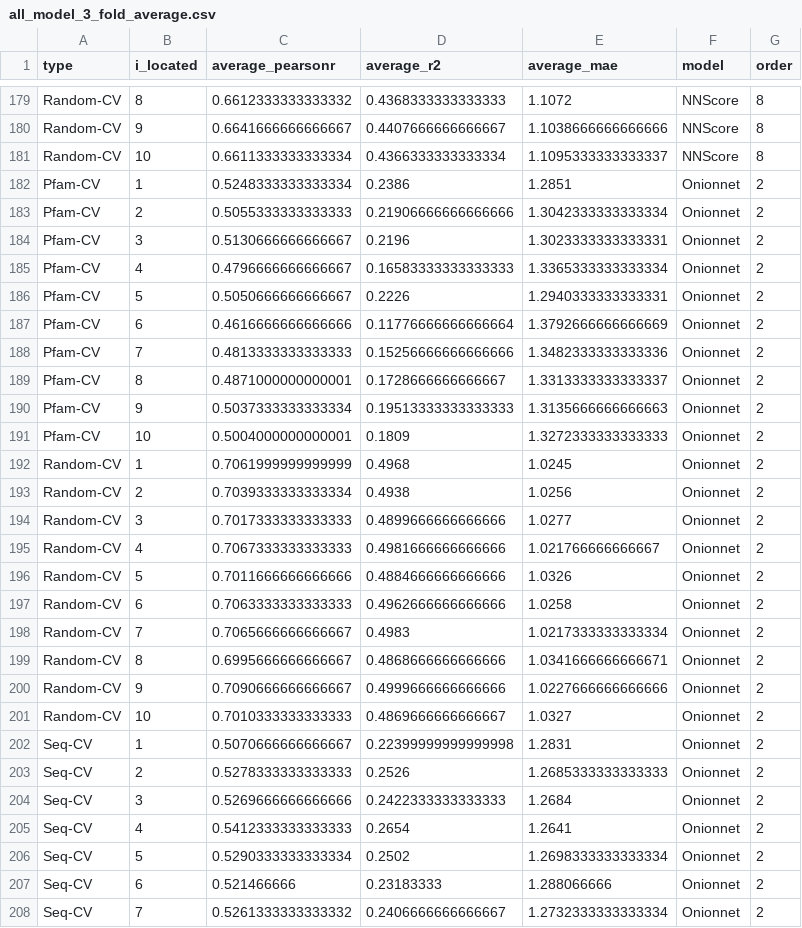
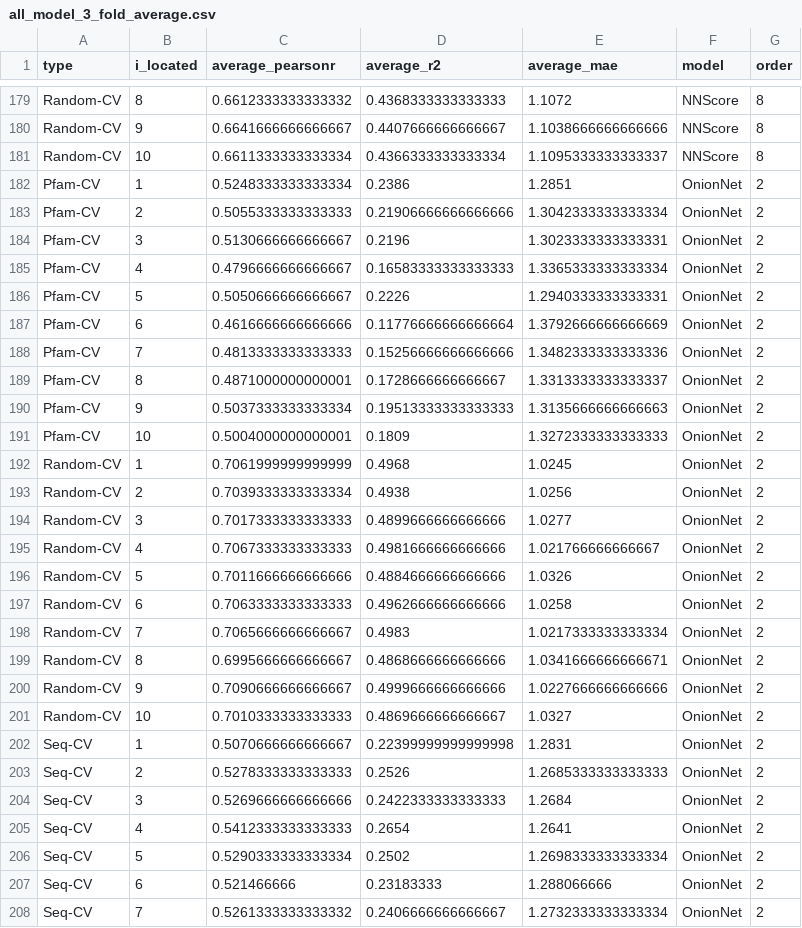
Before and after one commit to hnlab/generalization_benchmark, a CSV file: models/results/all_model_3_fold_average.csv, drawn as a sheet; only a part is shown, gaps mark what is left out; the diff covers the shown part only.

```diff
--- a/models/results/all_model_3_fold_average.csv
+++ b/models/results/all_model_3_fold_average.csv
@@ -181,28 +181,28 @@ Random-CV,9,0.6641666666666667,0.4407666666666667,1.1038666666666666,NNScore,8
 Random-CV,10,0.6611333333333334,0.4366333333333334,1.1095333333333337,NNScore,8
-Pfam-CV,1,0.5248333333333334,0.2386,1.2851,Onionnet,2
-Pfam-CV,2,0.5055333333333333,0.21906666666666666,1.3042333333333334,Onionnet,2
-Pfam-CV,3,0.5130666666666667,0.2196,1.3023333333333331,Onionnet,2
-Pfam-CV,4,0.4796666666666667,0.16583333333333333,1.3365333333333334,Onionnet,2
-Pfam-CV,5,0.5050666666666667,0.2226,1.2940333333333331,Onionnet,2
-Pfam-CV,6,0.4616666666666666,0.11776666666666664,1.3792666666666669,Onionnet,2
-Pfam-CV,7,0.4813333333333333,0.15256666666666666,1.3482333333333336,Onionnet,2
-Pfam-CV,8,0.4871000000000001,0.1728666666666667,1.3313333333333337,Onionnet,2
-Pfam-CV,9,0.5037333333333334,0.19513333333333333,1.3135666666666663,Onionnet,2
-Pfam-CV,10,0.5004000000000001,0.1809,1.3272333333333333,Onionnet,2
-Random-CV,1,0.7061999999999999,0.4968,1.0245,Onionnet,2
-Random-CV,2,0.7039333333333334,0.4938,1.0256,Onionnet,2
-Random-CV,3,0.7017333333333333,0.4899666666666666,1.0277,Onionnet,2
-Random-CV,4,0.7067333333333333,0.4981666666666666,1.021766666666667,Onionnet,2
-Random-CV,5,0.7011666666666666,0.4884666666666666,1.0326,Onionnet,2
-Random-CV,6,0.7063333333333333,0.4962666666666666,1.0258,Onionnet,2
-Random-CV,7,0.7065666666666667,0.4983,1.0217333333333334,Onionnet,2
-Random-CV,8,0.6995666666666667,0.4868666666666666,1.0341666666666671,Onionnet,2
-Random-CV,9,0.7090666666666667,0.4999666666666666,1.0227666666666666,Onionnet,2
-Random-CV,10,0.7010333333333333,0.4869666666666667,1.0327,Onionnet,2
-Seq-CV,1,0.5070666666666667,0.22399999999999998,1.2831,Onionnet,2
-Seq-CV,2,0.5278333333333333,0.2526,1.2685333333333333,Onionnet,2
-Seq-CV,3,0.5269666666666666,0.2422333333333333,1.2684,Onionnet,2
-Seq-CV,4,0.5412333333333333,0.2654,1.2641,Onionnet,2
-Seq-CV,5,0.5290333333333334,0.2502,1.2698333333333334,Onionnet,2
-Seq-CV,6,0.521466666,0.23183333,1.288066666,Onionnet,2
-Seq-CV,7,0.5261333333333332,0.2406666666666667,1.2732333333333334,Onionnet,2
+Pfam-CV,1,0.5248333333333334,0.2386,1.2851,OnionNet,2
+Pfam-CV,2,0.5055333333333333,0.21906666666666666,1.3042333333333334,OnionNet,2
+Pfam-CV,3,0.5130666666666667,0.2196,1.3023333333333331,OnionNet,2
+Pfam-CV,4,0.4796666666666667,0.16583333333333333,1.3365333333333334,OnionNet,2
+Pfam-CV,5,0.5050666666666667,0.2226,1.2940333333333331,OnionNet,2
+Pfam-CV,6,0.4616666666666666,0.11776666666666664,1.3792666666666669,OnionNet,2
+Pfam-CV,7,0.4813333333333333,0.15256666666666666,1.3482333333333336,OnionNet,2
+Pfam-CV,8,0.4871000000000001,0.1728666666666667,1.3313333333333337,OnionNet,2
+Pfam-CV,9,0.5037333333333334,0.19513333333333333,1.3135666666666663,OnionNet,2
+Pfam-CV,10,0.5004000000000001,0.1809,1.3272333333333333,OnionNet,2
+Random-CV,1,0.7061999999999999,0.4968,1.0245,OnionNet,2
+Random-CV,2,0.7039333333333334,0.4938,1.0256,OnionNet,2
+Random-CV,3,0.7017333333333333,0.4899666666666666,1.0277,OnionNet,2
+Random-CV,4,0.7067333333333333,0.4981666666666666,1.021766666666667,OnionNet,2
+Random-CV,5,0.7011666666666666,0.4884666666666666,1.0326,OnionNet,2
+Random-CV,6,0.7063333333333333,0.4962666666666666,1.0258,OnionNet,2
+Random-CV,7,0.7065666666666667,0.4983,1.0217333333333334,OnionNet,2
+Random-CV,8,0.6995666666666667,0.4868666666666666,1.0341666666666671,OnionNet,2
+Random-CV,9,0.7090666666666667,0.4999666666666666,1.0227666666666666,OnionNet,2
+Random-CV,10,0.7010333333333333,0.4869666666666667,1.0327,OnionNet,2
+Seq-CV,1,0.5070666666666667,0.22399999999999998,1.2831,OnionNet,2
+Seq-CV,2,0.5278333333333333,0.2526,1.2685333333333333,OnionNet,2
+Seq-CV,3,0.5269666666666666,0.2422333333333333,1.2684,OnionNet,2
+Seq-CV,4,0.5412333333333333,0.2654,1.2641,OnionNet,2
+Seq-CV,5,0.5290333333333334,0.2502,1.2698333333333334,OnionNet,2
+Seq-CV,6,0.521466666,0.23183333,1.288066666,OnionNet,2
+Seq-CV,7,0.5261333333333332,0.2406666666666667,1.2732333333333334,OnionNet,2
```
Also changed, not shown: 35 edited cells elsewhere in this file, 54 other files.
